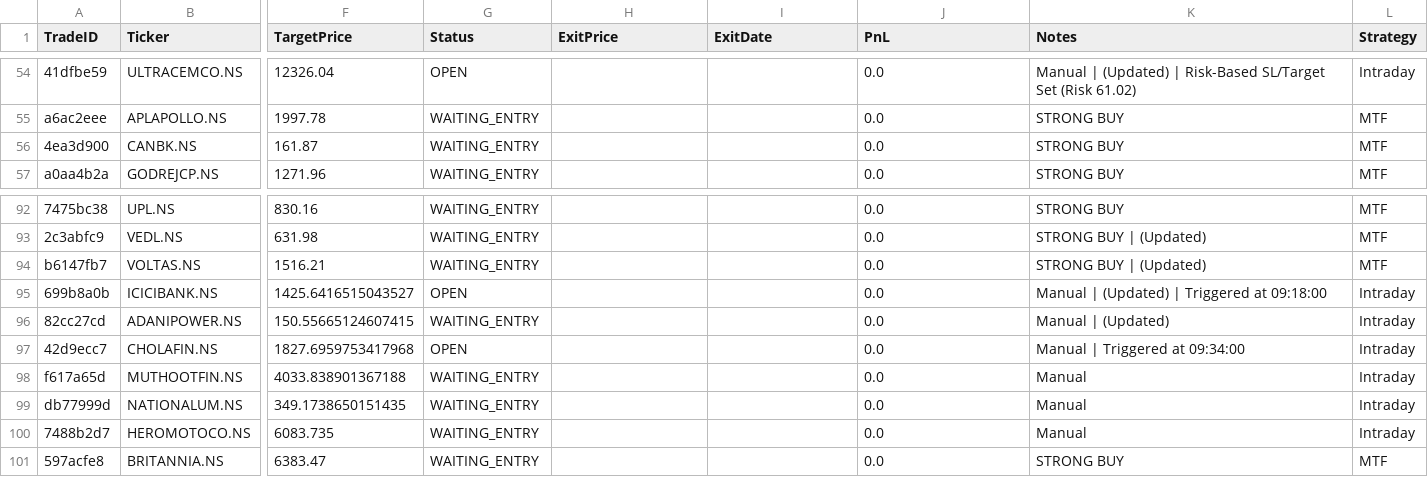
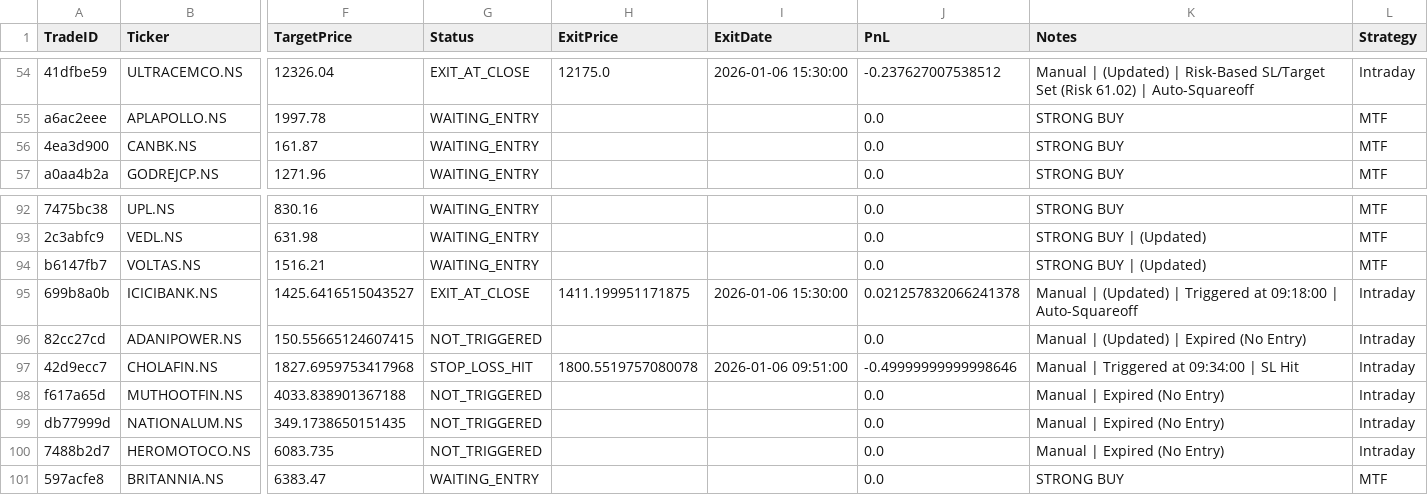
Before and after one commit to rajendraprasadchepuri/Velo, a CSV file: data/live_trades.csv, drawn as a sheet; only a part is shown, gaps mark what is left out; the diff covers the shown part only; the diff names each change by its address in the sheet, - before the commit and + after, or states it on an @@ line.

```diff
--- a/data/live_trades.csv
+++ b/data/live_trades.csv
-G54 (Status): OPEN
+G54 (Status): EXIT_AT_CLOSE
-H54 (ExitPrice): (empty)
+H54 (ExitPrice): 12175.0
-I54 (ExitDate): (empty)
+I54 (ExitDate): 2026-01-06 15:30:00
-J54 (PnL): 0.0
+J54 (PnL): -0.237627007538512
-K54 (Notes): …(Risk 61.02)
+K54 (Notes): …(Risk 61.02) | Auto-Squareoff
-G95 (Status): OPEN
+G95 (Status): EXIT_AT_CLOSE
-H95 (ExitPrice): (empty)
+H95 (ExitPrice): 1411.199951171875
-I95 (ExitDate): (empty)
+I95 (ExitDate): 2026-01-06 15:30:00
-J95 (PnL): 0.0
+J95 (PnL): 0.021257832066241378
-K95 (Notes): …at 09:18:00
+K95 (Notes): …at 09:18:00 | Auto-Squareoff
-G96 (Status): WAITING_ENTRY
+G96 (Status): NOT_TRIGGERED
-K96 (Notes): Manual | (Updated)
+K96 (Notes): Manual | (Updated) | Expired (No Entry)
-G97 (Status): OPEN
+G97 (Status): STOP_LOSS_HIT
-H97 (ExitPrice): (empty)
+H97 (ExitPrice): 1800.5519757080078
-I97 (ExitDate): (empty)
+I97 (ExitDate): 2026-01-06 09:51:00
-J97 (PnL): 0.0
+J97 (PnL): -0.49999999999998646
-K97 (Notes): Manual | Triggered at 09:34:00
+K97 (Notes): Manual | Triggered at 09:34:00 | SL Hit
-G98:G100 (Status): WAITING_ENTRY
+G98:G100 (Status): NOT_TRIGGERED
-K98:K100 (Notes): Manual
+K98:K100 (Notes): Manual | Expired (No Entry)
```
Also changed, not shown: 36 edited cells elsewhere in this file, 2 other files.
